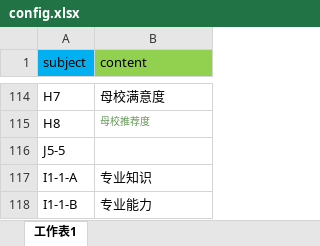
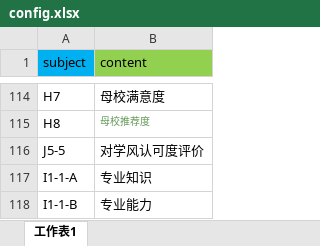
Before and after one commit to ramboma/std-inv-report-v8, an Excel workbook: data_analysis/config.xlsx, sheet 工作表1, drawn as a sheet; only a part is shown, gaps mark what is left out; values as stored, in another font and other column widths than the file's, no borders; the diff names each change by its address in the sheet, - before the commit and + after, or states it on an @@ line.

```diff
--- a/data_analysis/config.xlsx (sheet 工作表1)
+++ b/data_analysis/config.xlsx (sheet 工作表1)
-B116 (content): (empty)
+B116 (content): 对学风认可度评价
```
Also changed, not shown: 4 other files.
